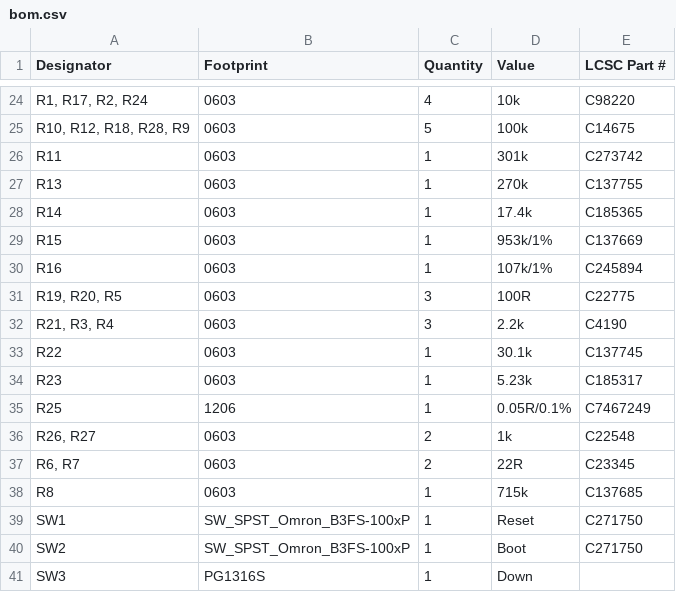
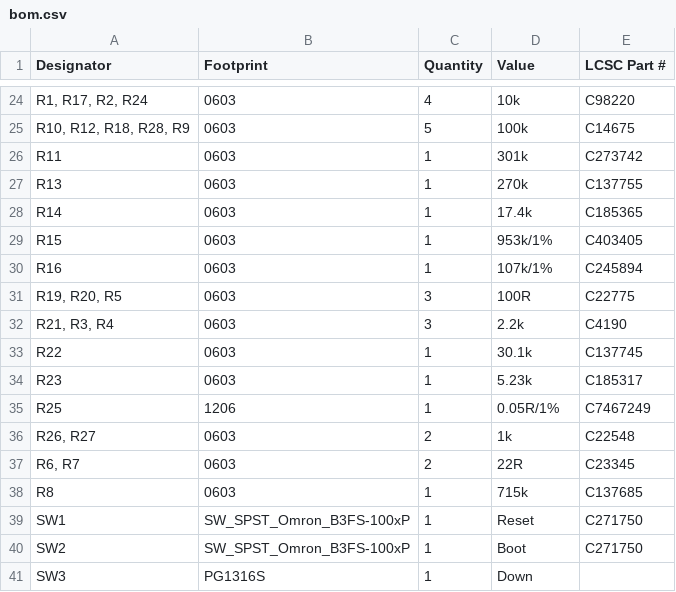
Before and after one commit to michael201110/cryobelt, a CSV file: production/bom.csv, drawn as a sheet; only a part is shown, gaps mark what is left out.

```diff
--- a/production/bom.csv
+++ b/production/bom.csv
@@ -28,3 +28,3 @@ R13,0603,1,270k,C137755
 R14,0603,1,17.4k,C185365
-R15,0603,1,953k/1%,C137669
+R15,0603,1,953k/1%,C403405
 R16,0603,1,107k/1%,C245894
@@ -34,3 +34,3 @@ R22,0603,1,30.1k,C137745
 R23,0603,1,5.23k,C185317
-R25,1206,1,0.05R/0.1%,C7467249
+R25,1206,1,0.05R/1%,C7467249
 "R26, R27",0603,2,1k,C22548
```
Also changed, not shown: cryobelt.csv, production/jlcpcb_bom.csv, 8 other files.
